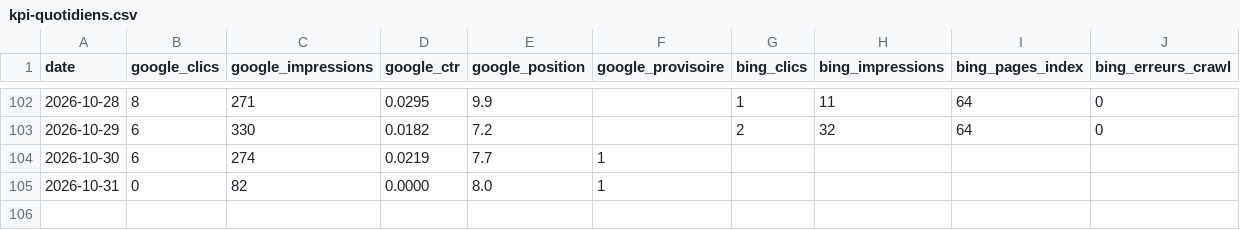
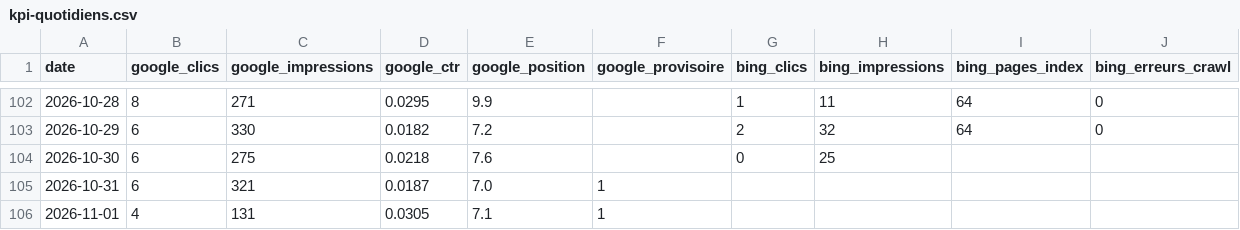
Before and after one commit to Cmssmc-code/kyran-jeu, a CSV file: _notes/seo/kpi-quotidiens.csv, drawn as a sheet; only a part is shown, gaps mark what is left out.

```diff
--- a/_notes/seo/kpi-quotidiens.csv
+++ b/_notes/seo/kpi-quotidiens.csv
@@ -103,3 +103,4 @@ date,google_clics,google_impressions,google_ctr,google_position,google_provisoir
 2026-10-29,6,330,0.0182,7.2,,2,32,64,0
-2026-10-30,6,274,0.0219,7.7,1,,,,
-2026-10-31,0,82,0.0000,8.0,1,,,,
+2026-10-30,6,275,0.0218,7.6,,0,25,,
+2026-10-31,6,321,0.0187,7.0,1,,,,
+2026-11-01,4,131,0.0305,7.1,1,,,,
```
Also changed, not shown: _notes/seo/kpi-technique.csv, 4 other files.
